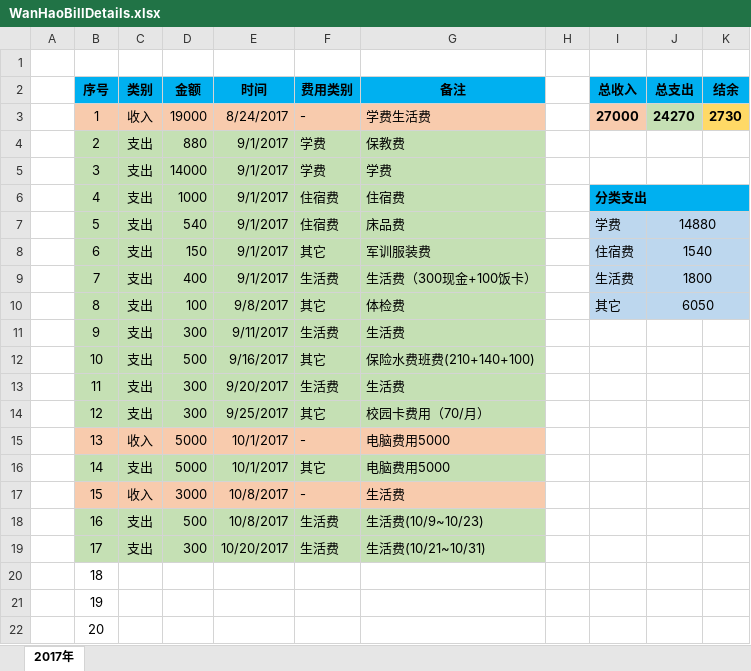
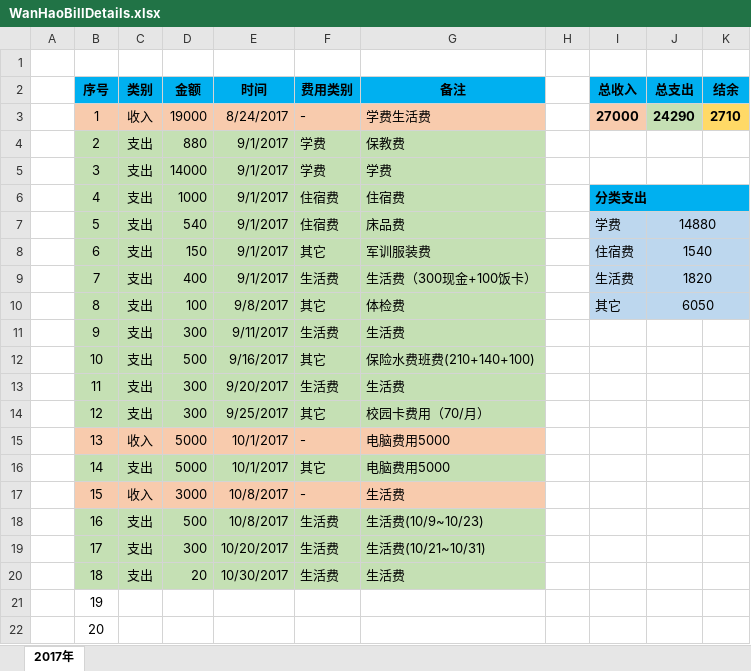
Before and after one commit to Wongfu/WanhaoBillDetails, an Excel workbook: WanHaoBillDetails.xlsx, sheet 2017年, drawn as a sheet; only a part is shown; values as stored, in another font and other column widths than the file's, no borders; the diff names each change by its address in the sheet, - before the commit and + after, or states it on an @@ line.

Commit message:
Updata on 2017-10-23, 支出生活费20

```diff
--- a/WanHaoBillDetails.xlsx (sheet 2017年)
+++ b/WanHaoBillDetails.xlsx (sheet 2017年)
-J3 (总支出): 24270
+J3 (总支出): 24290
-K3 (结余): 2730
+K3 (结余): 2710
-J9 (总支出): 1800
+J9 (总支出): 1820
-B20:G20 fill: none
+B20:G20 fill: #C5E0B4
-C20 (类别): (empty)
+C20 (类别): 支出
-D20 (金额): (empty)
+D20 (金额): 20
-E20 (时间): (empty)
+E20 (时间): 10/30/2017
-F20 (费用类别): (empty)
+F20 (费用类别): 生活费
-G20 (备注): (empty)
+G20 (备注): 生活费
```
